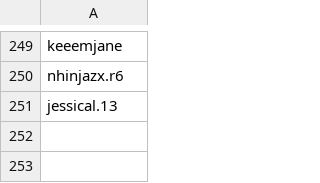
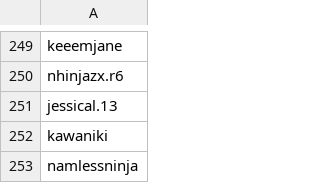
Before and after one commit to wedcf120/tiktok-rss-flat, a CSV file: subscriptions.csv, drawn as a sheet; only a part is shown, gaps mark what is left out; the diff names each change by its address in the sheet, - before the commit and + after, or states it on an @@ line.

Commit message:
Update subscriptions.csv

```diff
--- a/subscriptions.csv
+++ b/subscriptions.csv
+row 252: kawaniki
+row 253: namlessninja
```
